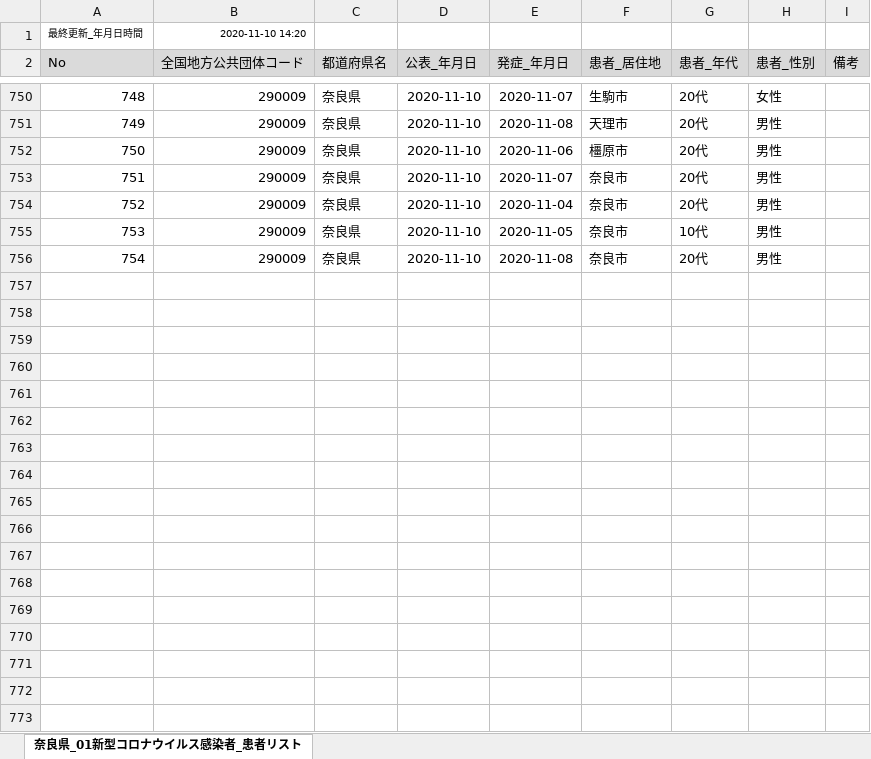
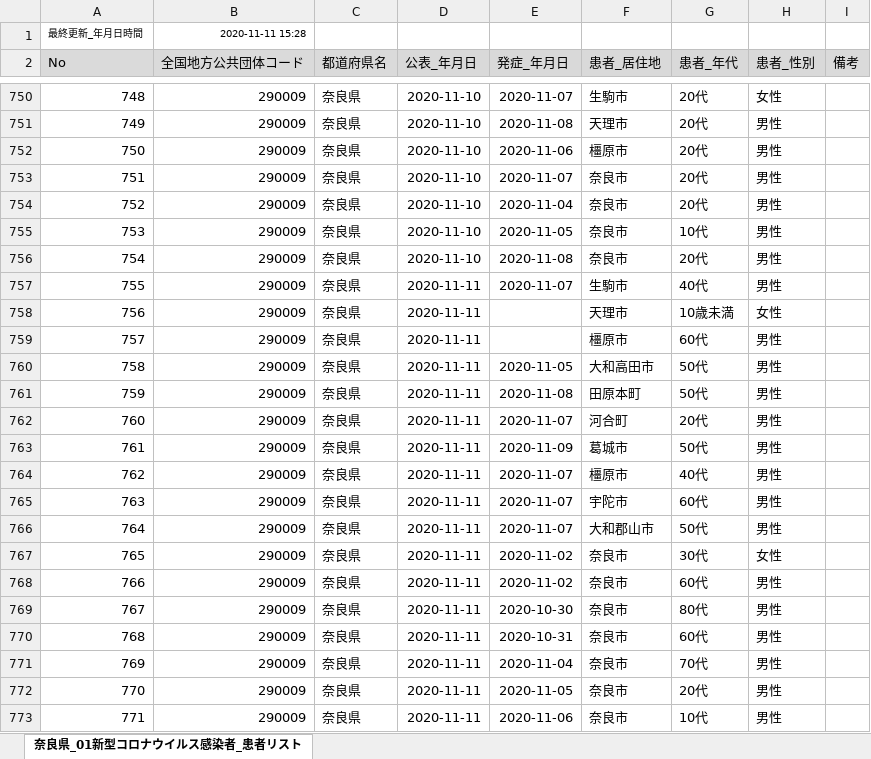
Before and after one commit to CalicoKater/covid-19, an Excel workbook: work/29_nara.xlsx, sheet 奈良県_01新型コロナウイルス感染者_患者リスト, drawn as a sheet; only a part is shown, gaps mark what is left out; values as stored, in another font and other column widths than the file's, no borders; the diff names each change by its address in the sheet, - before the commit and + after, or states it on an @@ line.

```diff
--- a/work/29_nara.xlsx (sheet 奈良県_01新型コロナウイルス感染者_患者リスト)
+++ b/work/29_nara.xlsx (sheet 奈良県_01新型コロナウイルス感染者_患者リスト)
-B1 (全国地方公共団体コード): 2020-11-10 14:20
+B1 (全国地方公共団体コード): 2020-11-11 15:28
+row 757: 755 | 290009 | 奈良県 | 2020-11-11 | 2020-11-07 | 生駒市 | 40代 | 男性
+row 758: 756 | 290009 | 奈良県 | 2020-11-11 |  | 天理市 | 10歳未満 | 女性
+row 759: 757 | 290009 | 奈良県 | 2020-11-11 |  | 橿原市 | 60代 | 男性
+row 760: 758 | 290009 | 奈良県 | 2020-11-11 | 2020-11-05 | 大和高田市 | 50代 | 男性
+row 761: 759 | 290009 | 奈良県 | 2020-11-11 | 2020-11-08 | 田原本町 | 50代 | 男性
+row 762: 760 | 290009 | 奈良県 | 2020-11-11 | 2020-11-07 | 河合町 | 20代 | 男性
+row 763: 761 | 290009 | 奈良県 | 2020-11-11 | 2020-11-09 | 葛城市 | 50代 | 男性
+row 764: 762 | 290009 | 奈良県 | 2020-11-11 | 2020-11-07 | 橿原市 | 40代 | 男性
+row 765: 763 | 290009 | 奈良県 | 2020-11-11 | 2020-11-07 | 宇陀市 | 60代 | 男性
+row 766: 764 | 290009 | 奈良県 | 2020-11-11 | 2020-11-07 | 大和郡山市 | 50代 | 男性
+row 767: 765 | 290009 | 奈良県 | 2020-11-11 | 2020-11-02 | 奈良市 | 30代 | 女性
+row 768: 766 | 290009 | 奈良県 | 2020-11-11 | 2020-11-02 | 奈良市 | 60代 | 男性
+row 769: 767 | 290009 | 奈良県 | 2020-11-11 | 2020-10-30 | 奈良市 | 80代 | 男性
+row 770: 768 | 290009 | 奈良県 | 2020-11-11 | 2020-10-31 | 奈良市 | 60代 | 男性
+row 771: 769 | 290009 | 奈良県 | 2020-11-11 | 2020-11-04 | 奈良市 | 70代 | 男性
+row 772: 770 | 290009 | 奈良県 | 2020-11-11 | 2020-11-05 | 奈良市 | 20代 | 男性
+row 773: 771 | 290009 | 奈良県 | 2020-11-11 | 2020-11-06 | 奈良市 | 10代 | 男性
```
Also changed, not shown: work/16_toyama2.xlsx, work/28_hyogo.xlsx, 42 other files.
